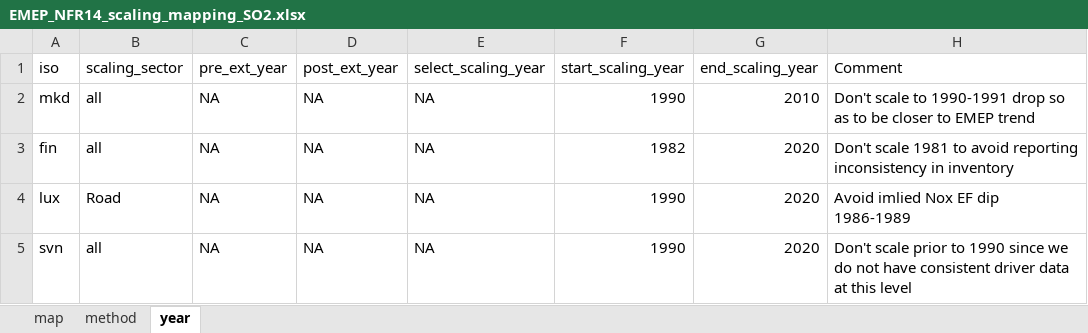
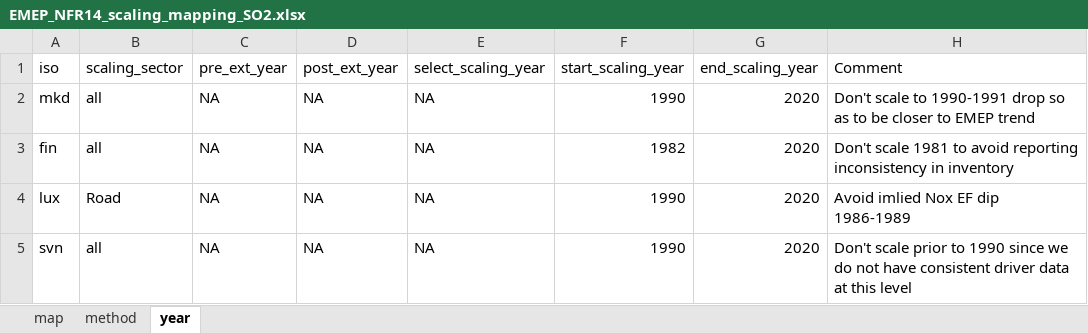
Before and after one commit to Xiuming666/CEDS, an Excel workbook: input/mappings/scaling/EMEP_NFR14_scaling_mapping_SO2.xlsx, sheet year, drawn as a sheet; values as stored, in another font and other column widths than the file's, no borders; the diff names each change by its address in the sheet, - before the commit and + after, or states it on an @@ line.

Commit message:
Include scaling inventory for India from Venkataraman et al., 2014 and 2018. Added associated invenotry files, mapping file, and changes to the Makefile and F1.inventory_scaling file.

```diff
--- a/input/mappings/scaling/EMEP_NFR14_scaling_mapping_SO2.xlsx (sheet year)
+++ b/input/mappings/scaling/EMEP_NFR14_scaling_mapping_SO2.xlsx (sheet year)
-G2 (end_scaling_year): 2010
+G2 (end_scaling_year): 2020
```
Also changed, not shown: input/mappings/scaling/Africa_scaling_mapping.xlsx, input/mappings/scaling/EMEP_NFR14_scaling_mapping.xlsx, 23 other files.
